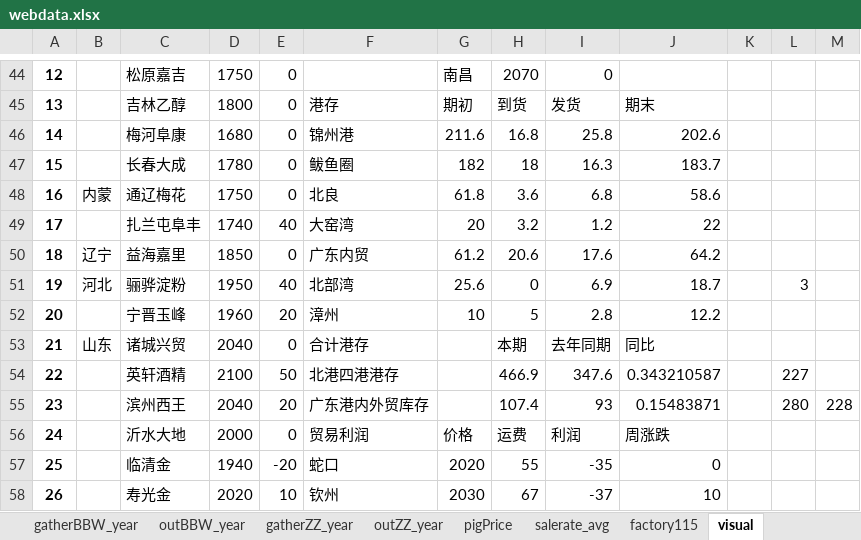
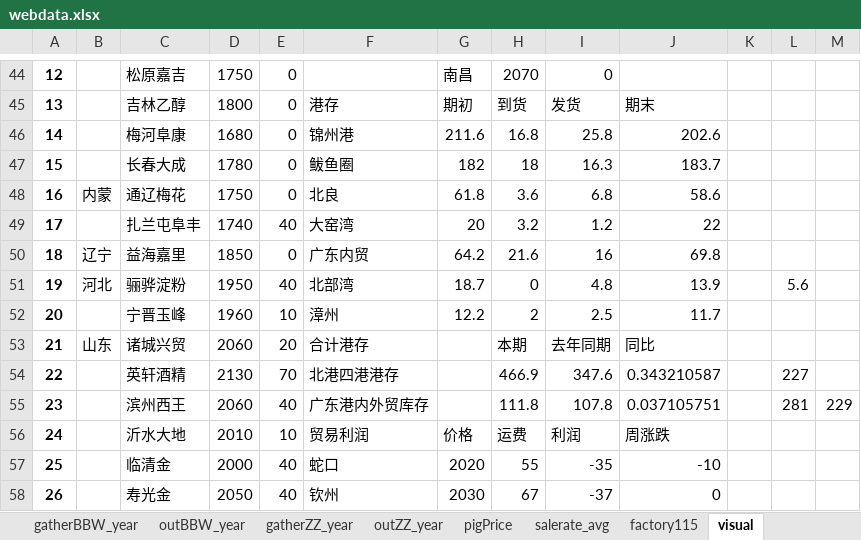
Before and after one commit to huqinghua109/PyCode, an Excel workbook: webdata.xlsx, sheet visual, drawn as a sheet; only a part is shown, gaps mark what is left out; values as stored, in another font and other column widths than the file's, no borders; the diff covers the shown part only; the diff names each change by its address in the sheet, - before the commit and + after, or states it on an @@ line.

```diff
--- a/webdata.xlsx (sheet visual)
+++ b/webdata.xlsx (sheet visual)
-G50: 61.2
+G50: 64.2
-H50: 20.6
+H50: 21.6
-I50: 17.6
+I50: 16
-J50: 64.2
+J50: 69.8
-G51: 25.6
+G51: 18.7
-I51: 6.9
+I51: 4.8
-J51: 18.7
+J51: 13.9
-L51: 3
+L51: 5.6
-E52: 20
+E52: 10
-G52: 10
+G52: 12.2
-H52: 5
+H52: 2
-I52: 2.8
+I52: 2.5
-J52: 12.2
+J52: 11.7
-D53: 2040
+D53: 2060
-E53: 0
+E53: 20
-D54: 2100
+D54: 2130
-E54: 50
+E54: 70
-D55: 2040
+D55: 2060
-E55: 20
+E55: 40
-H55: 107.4
+H55: 111.8
-I55: 93
+I55: 107.8
-J55: 0.15483871
+J55: 0.037105751
-L55: 280
+L55: 281
-M55: 228
+M55: 229
-D56: 2000
+D56: 2010
-E56: 0
+E56: 10
-D57: 1940
+D57: 2000
-E57: -20
+E57: 40
-J57: 0
+J57: -10
-D58: 2020
+D58: 2050
-E58: 10
+E58: 40
-J58: 10
+J58: 0
```
Also changed, not shown: 28 edited cells elsewhere in this sheet, sheet GDPort, sheet cftc_data, sheet importcumsum, sheet corncsspread, sheet cornbasis, sheet gatherBBW_year, 11 more sheets, 31 other files.
